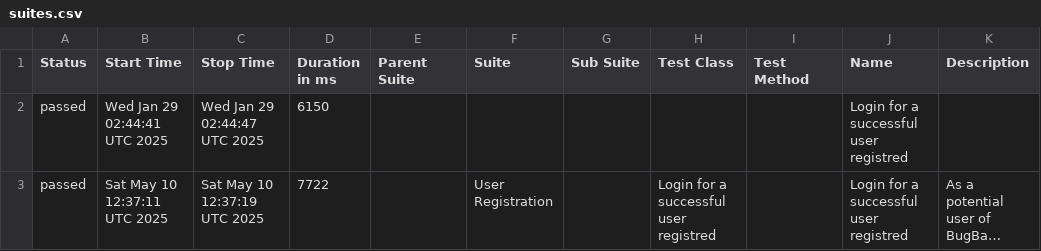
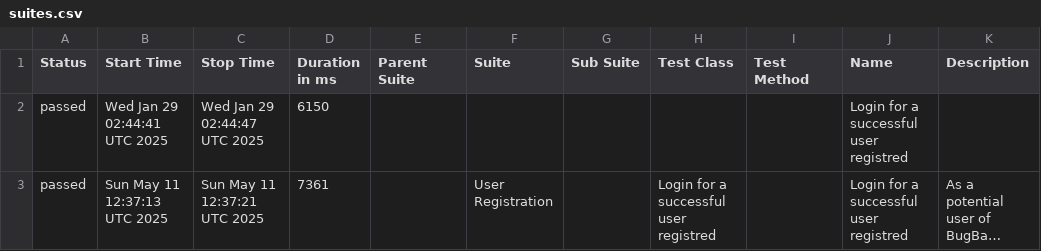
Before and after one commit to marcoshioka/JavaSeleniumCucumber, a CSV file: data/suites.csv, drawn as a sheet; long unchanged cells end in …; the diff names each change by its address in the sheet, - before the commit and + after, or states it on an @@ line.

```diff
--- a/data/suites.csv
+++ b/data/suites.csv
-B3 (Start Time): Sat May 10 12:37:11 UTC 2025
+B3 (Start Time): Sun May 11 12:37:13 UTC 2025
-C3 (Stop Time): Sat May 10 12:37:19 UTC 2025
+C3 (Stop Time): Sun May 11 12:37:21 UTC 2025
-D3 (Duration in ms): 7722
+D3 (Duration in ms): 7361
```
Also changed, not shown: 19 other files.
